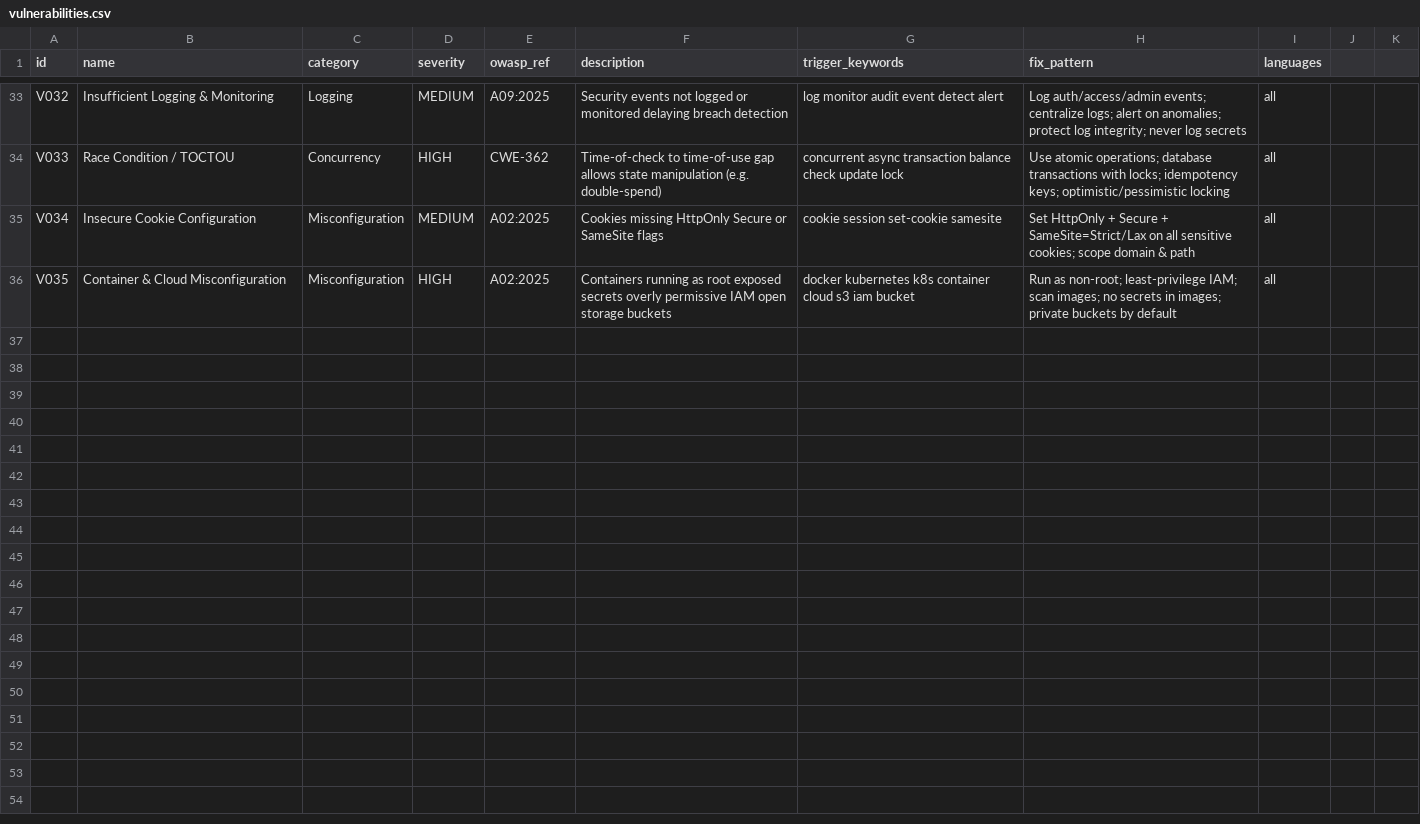
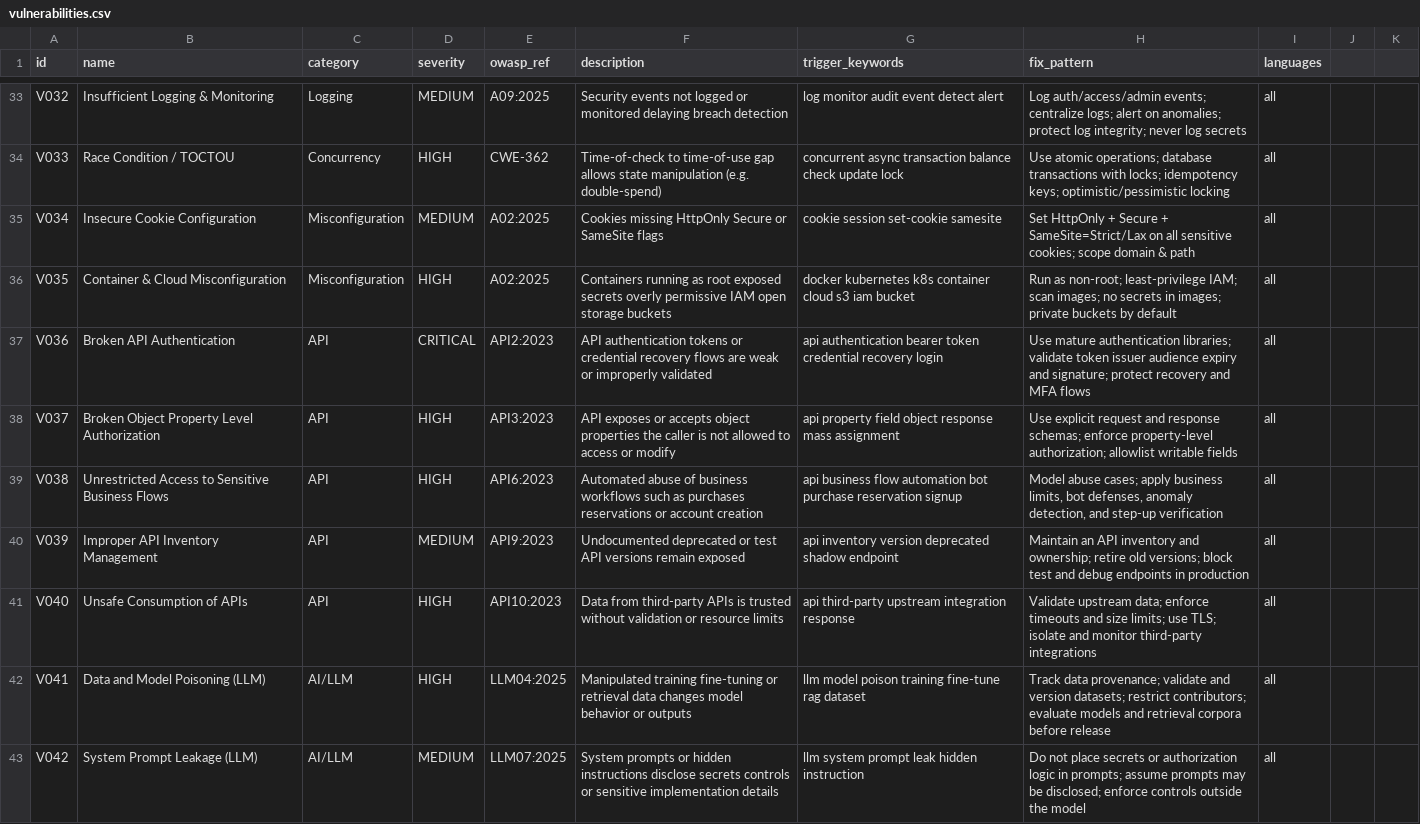
Before and after one commit to Chiehyii/code-security-skill, a CSV file: src/code-security/data/vulnerabilities.csv, drawn as a sheet; only a part is shown, gaps mark what is left out; the diff covers the shown part only.

```diff
--- a/src/code-security/data/vulnerabilities.csv
+++ b/src/code-security/data/vulnerabilities.csv
@@ -36 +36,8 @@ V034,Insecure Cookie Configuration,Misconfiguration,MEDIUM,A02:2025,Cookies miss
 V035,Container & Cloud Misconfiguration,Misconfiguration,HIGH,A02:2025,Containers running as root exposed secrets overly permissive IAM open storage buckets,docker kubernetes k8s container cloud s3 iam bucket,Run as non-root; least-privilege IAM; scan images; no secrets in images; private buckets by default,"all"
+V036,Broken API Authentication,API,CRITICAL,API2:2023,API authentication tokens or credential recovery flows are weak or improperly validated,api authentication bearer token credential recovery login,"Use mature authentication libraries; validate token issuer audience expiry and signature; protect recovery and MFA flows","all"
+V037,Broken Object Property Level Authorization,API,HIGH,API3:2023,API exposes or accepts object properties the caller is not allowed to access or modify,api property field object response mass assignment,"Use explicit request and response schemas; enforce property-level authorization; allowlist writable fields","all"
+V038,Unrestricted Access to Sensitive Business Flows,API,HIGH,API6:2023,Automated abuse of business workflows such as purchases reservations or account creation,api business flow automation bot purchase reservation signup,"Model abuse cases; apply business limits, bot defenses, anomaly detection, and step-up verification","all"
+V039,Improper API Inventory Management,API,MEDIUM,API9:2023,Undocumented deprecated or test API versions remain exposed,api inventory version deprecated shadow endpoint,"Maintain an API inventory and ownership; retire old versions; block test and debug endpoints in production","all"
+V040,Unsafe Consumption of APIs,API,HIGH,API10:2023,Data from third-party APIs is trusted without validation or resource limits,api third-party upstream integration response,"Validate upstream data; enforce timeouts and size limits; use TLS; isolate and monitor third-party integrations","all"
+V041,Data and Model Poisoning (LLM),AI/LLM,HIGH,LLM04:2025,Manipulated training fine-tuning or retrieval data changes model behavior or outputs,llm model poison training fine-tune rag dataset,"Track data provenance; validate and version datasets; restrict contributors; evaluate models and retrieval corpora before release","all"
+V042,System Prompt Leakage (LLM),AI/LLM,MEDIUM,LLM07:2025,System prompts or hidden instructions disclose secrets controls or sensitive implementation details,llm system prompt leak hidden instruction,"Do not place secrets or authorization logic in prompts; assume prompts may be disclosed; enforce controls outside the model","all"
```
Also changed, not shown: 6 added rows and 10 edited cells elsewhere in this file, .claude/skills/code-security/data/checklists.csv, .claude/skills/code-security/data/rules.csv, 12 other files.
